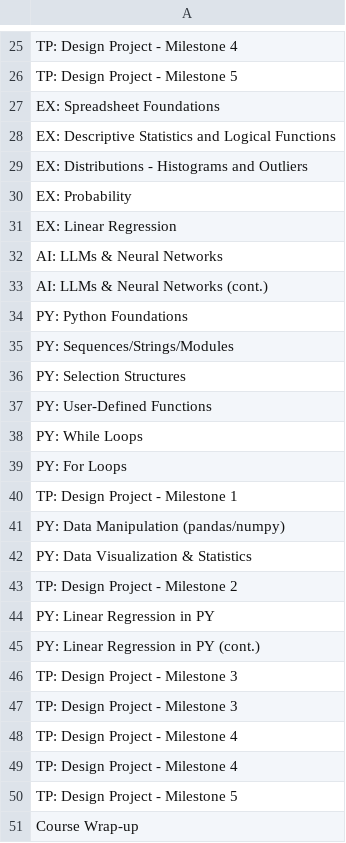
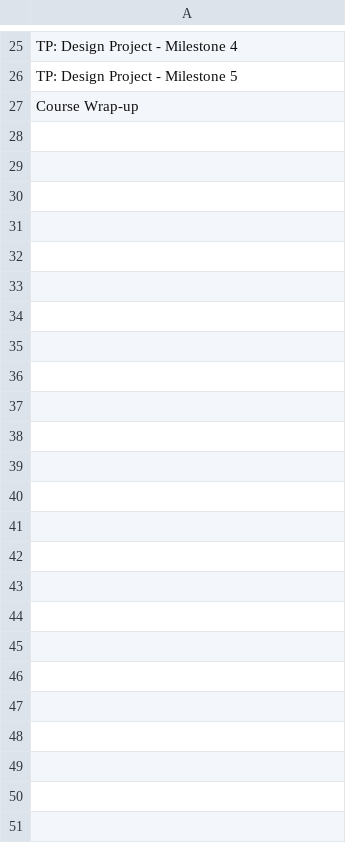
Before and after one commit to Purdue-FYE/engr-13100-2026-fall, a CSV file: source/Part_00_Course_Resources/course_schedule/schedule_topics.csv, drawn as a sheet; only a part is shown, gaps mark what is left out.

```diff
--- a/source/Part_00_Course_Resources/course_schedule/schedule_topics.csv
+++ b/source/Part_00_Course_Resources/course_schedule/schedule_topics.csv
@@ -26,26 +26,2 @@ TP: Design Project - Milestone 4
 TP: Design Project - Milestone 5
-EX: Spreadsheet Foundations
-EX: Descriptive Statistics and Logical Functions
-EX: Distributions - Histograms and Outliers
-EX: Probability
-EX: Linear Regression
-AI: LLMs & Neural Networks
-AI: LLMs & Neural Networks (cont.)
-PY: Python Foundations
-PY: Sequences/Strings/Modules
-PY: Selection Structures
-PY: User-Defined Functions
-PY: While Loops
-PY: For Loops
-TP: Design Project - Milestone 1
-PY: Data Manipulation (pandas/numpy)
-PY: Data Visualization & Statistics
-TP: Design Project - Milestone 2
-PY: Linear Regression in PY
-PY: Linear Regression in PY (cont.)
-TP: Design Project - Milestone 3
-TP: Design Project - Milestone 3
-TP: Design Project - Milestone 4
-TP: Design Project - Milestone 4
-TP: Design Project - Milestone 5
 Course Wrap-up
```
Also changed, not shown: source/Part_00_Course_Resources/course_schedule/schedule_assignments.csv, 10 other files.
